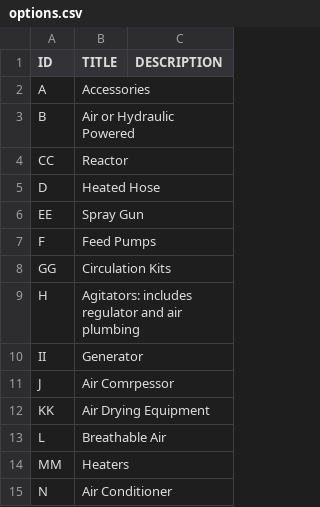
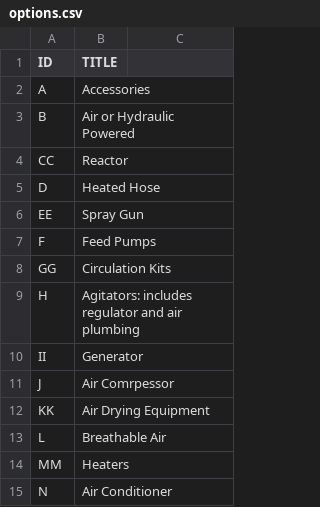
Before and after one commit to jaytord/cjspray, a CSV file: ref/csv/options.csv, drawn as a sheet; the diff names each change by its address in the sheet, - before the commit and + after, or states it on an @@ line.

```diff
--- a/ref/csv/options.csv
+++ b/ref/csv/options.csv
-C1: DESCRIPTION
+C1: (empty)
```
Also changed, not shown: ref/csv/dealers.csv, ref/csv/selections.csv, 7 other files.
